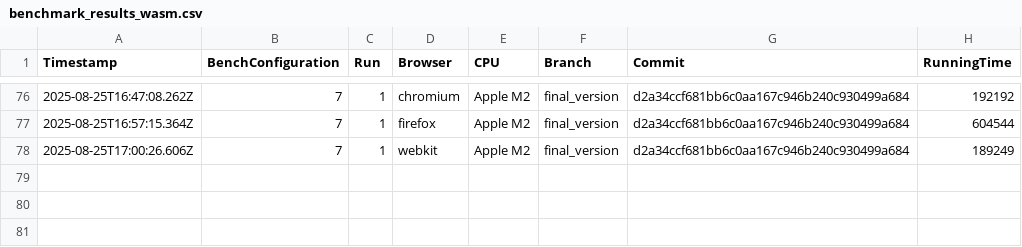
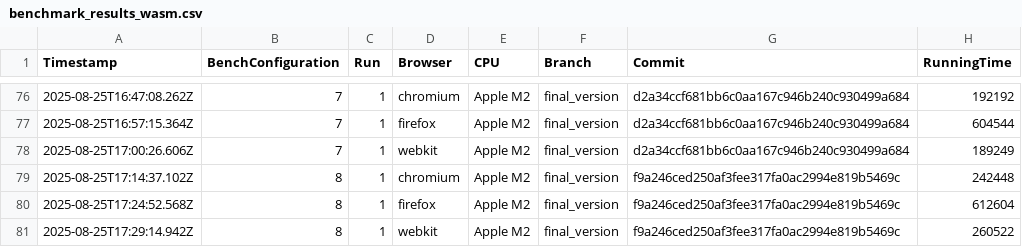
Before and after one commit to Waterboy1602/nestasm, a CSV file: results/benchmark_results_wasm.csv, drawn as a sheet; only a part is shown, gaps mark what is left out.

```diff
--- a/results/benchmark_results_wasm.csv
+++ b/results/benchmark_results_wasm.csv
@@ -78 +78,4 @@ Timestamp,BenchConfiguration,Run,Browser,CPU,Branch,Commit,RunningTime
 2025-08-25T17:00:26.606Z,7,1,webkit,Apple M2,final_version,d2a34ccf681bb6c0aa167c946b240c930499a684,189249
+2025-08-25T17:14:37.102Z,8,1,chromium,Apple M2,final_version,f9a246ced250af3fee317fa0ac2994e819b5469c,242448
+2025-08-25T17:24:52.568Z,8,1,firefox,Apple M2,final_version,f9a246ced250af3fee317fa0ac2994e819b5469c,612604
+2025-08-25T17:29:14.942Z,8,1,webkit,Apple M2,final_version,f9a246ced250af3fee317fa0ac2994e819b5469c,260522
```
